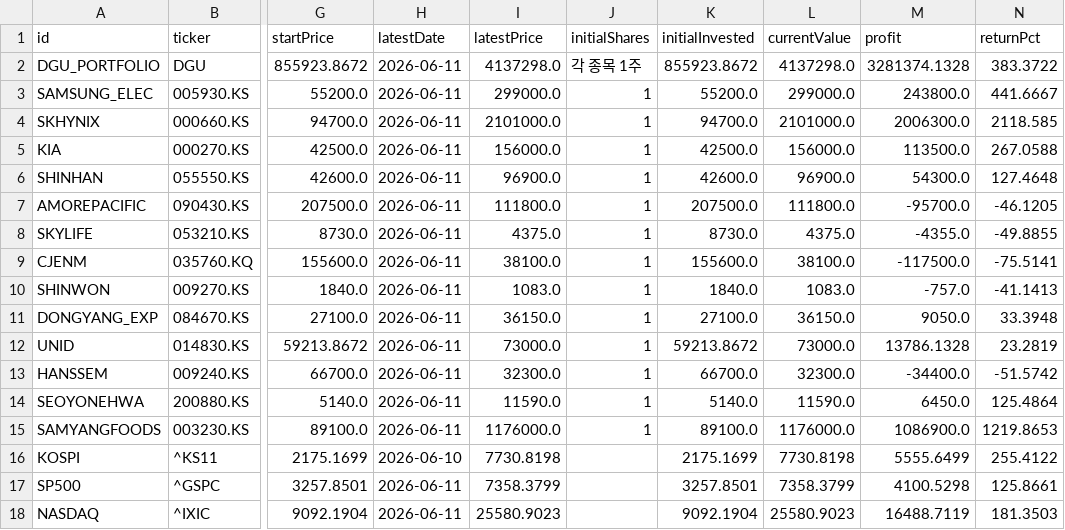
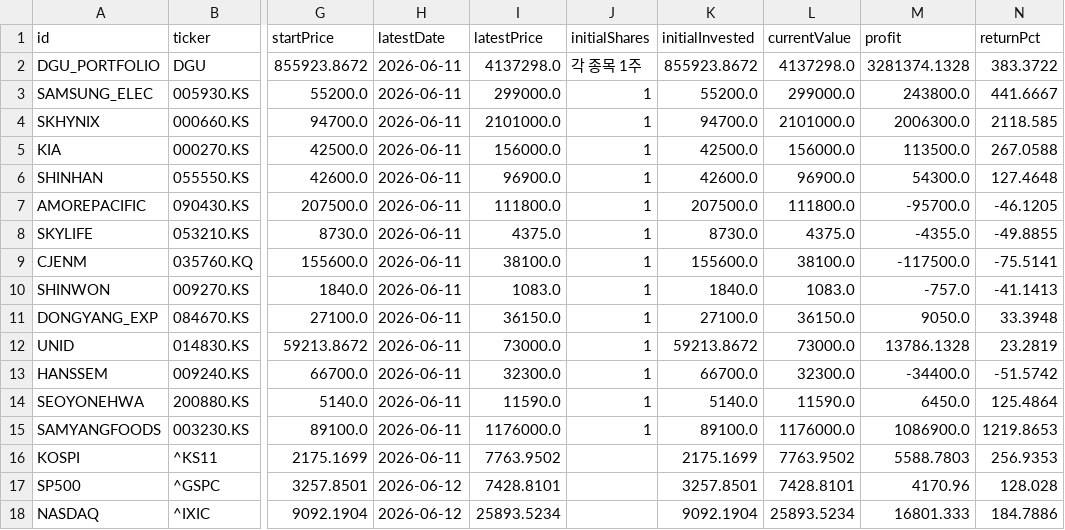
Before and after one commit to utopianromancer/dgu-port, a CSV file: data/price-table.csv, drawn as a sheet; only a part is shown, gaps mark what is left out; the diff names each change by its address in the sheet, - before the commit and + after, or states it on an @@ line.

```diff
--- a/data/price-table.csv
+++ b/data/price-table.csv
-H16 (latestDate): 2026-06-10
+H16 (latestDate): 2026-06-11
-I16 (latestPrice): 7730.8198
+I16 (latestPrice): 7763.9502
-L16 (currentValue): 7730.8198
+L16 (currentValue): 7763.9502
-M16 (profit): 5555.6499
+M16 (profit): 5588.7803
-N16 (returnPct): 255.4122
+N16 (returnPct): 256.9353
-H17:H18 (latestDate): 2026-06-11
+H17:H18 (latestDate): 2026-06-12
-I17 (latestPrice): 7358.3799
+I17 (latestPrice): 7428.8101
-L17 (currentValue): 7358.3799
+L17 (currentValue): 7428.8101
-M17 (profit): 4100.5298
+M17 (profit): 4170.96
-N17 (returnPct): 125.8661
+N17 (returnPct): 128.028
-I18 (latestPrice): 25580.9023
+I18 (latestPrice): 25893.5234
-L18 (currentValue): 25580.9023
+L18 (currentValue): 25893.5234
-M18 (profit): 16488.7119
+M18 (profit): 16801.333
-N18 (returnPct): 181.3503
+N18 (returnPct): 184.7886
```
Also changed, not shown: 1 other file.
